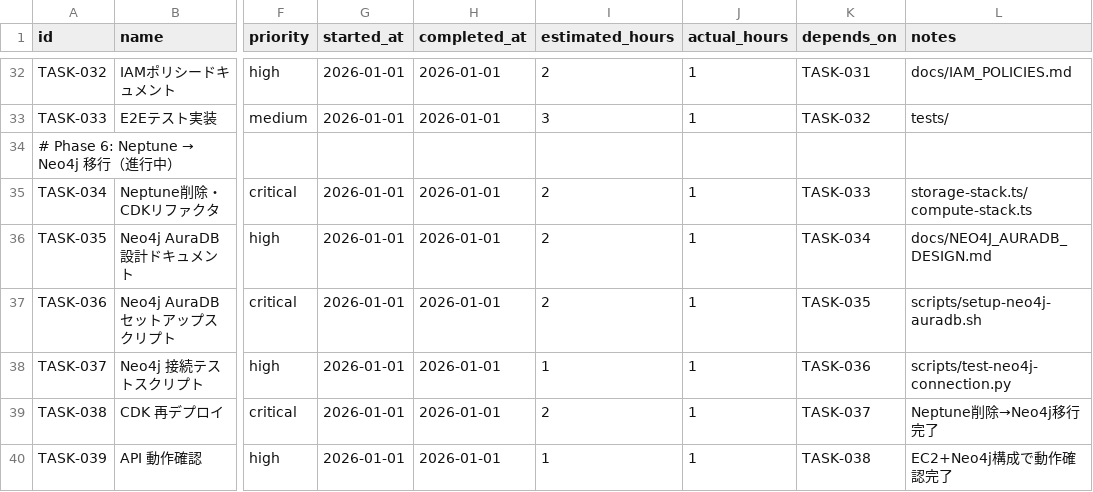
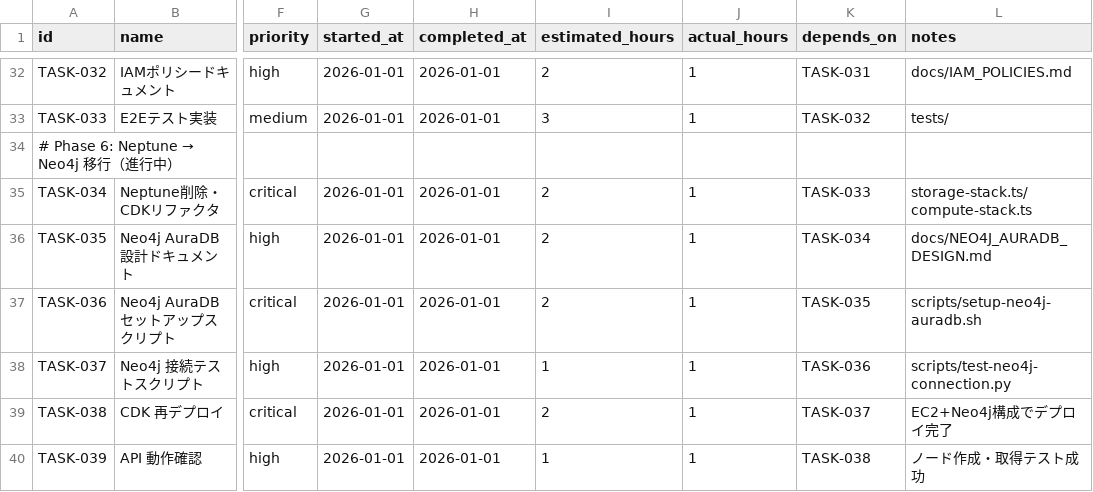
Before and after one commit to aezisai-inc/rd-knowledge-sample, a CSV file: docs/TASKS.csv, drawn as a sheet; only a part is shown, gaps mark what is left out; the diff names each change by its address in the sheet, - before the commit and + after, or states it on an @@ line.

Commit message:
chore: TASKS.csv のステータスを正しい状態に更新
- TASK-038: completed (CDK 再デプロイ完了)
- TASK-039: completed (API 動作確認完了)

Phase 6 全タスク完了

```diff
--- a/docs/TASKS.csv
+++ b/docs/TASKS.csv
-L39 (notes): Neptune削除→Neo4j移行完了
+L39 (notes): EC2+Neo4j構成でデプロイ完了
-L40 (notes): EC2+Neo4j構成で動作確認完了
+L40 (notes): ノード作成・取得テスト成功
```
